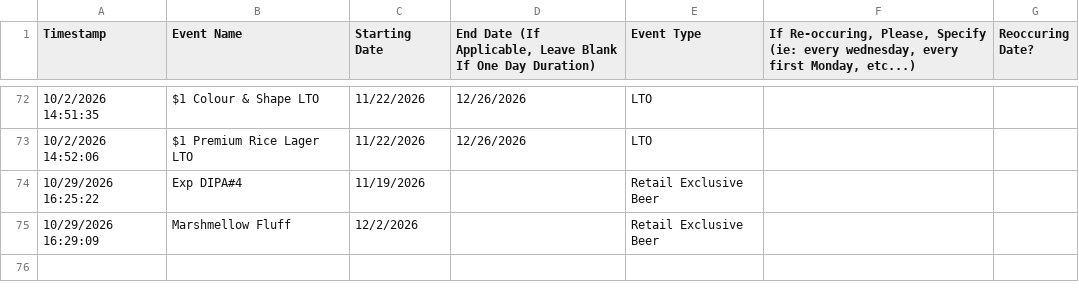
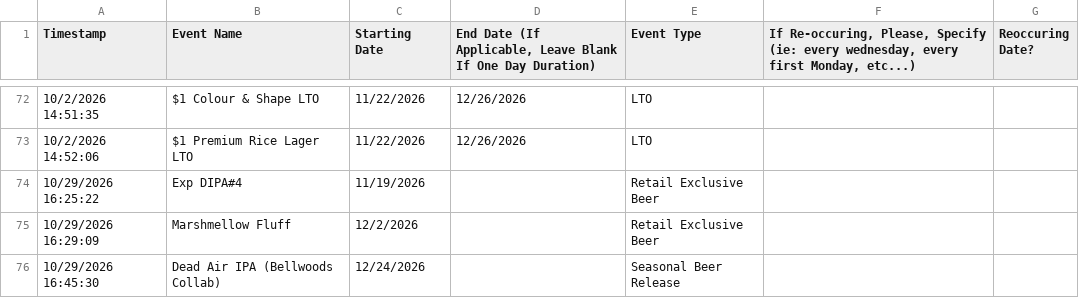
Before and after one commit to hendobeers/superflux-brand-calendar, a CSV file: data/events.csv, drawn as a sheet; only a part is shown, gaps mark what is left out.

Commit message:
Update events from sheet 2026-10-29 16:45

```diff
--- a/data/events.csv
+++ b/data/events.csv
@@ -75 +75,2 @@ Timestamp,Event Name,Starting Date,"End Date (If Applicable, Leave Blank If One
 10/29/2026 16:29:09,Marshmellow Fluff,12/2/2026,,Retail Exclusive Beer,,
+10/29/2026 16:45:30,Dead Air IPA (Bellwoods Collab),12/24/2026,,Seasonal Beer Release,,
```
